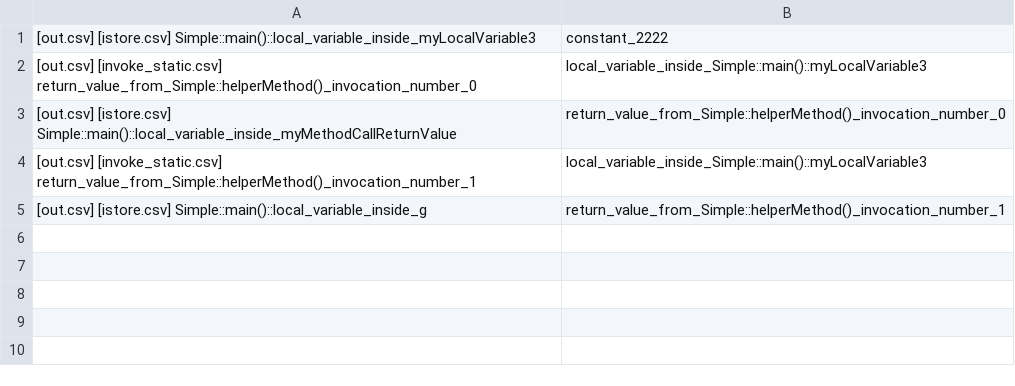
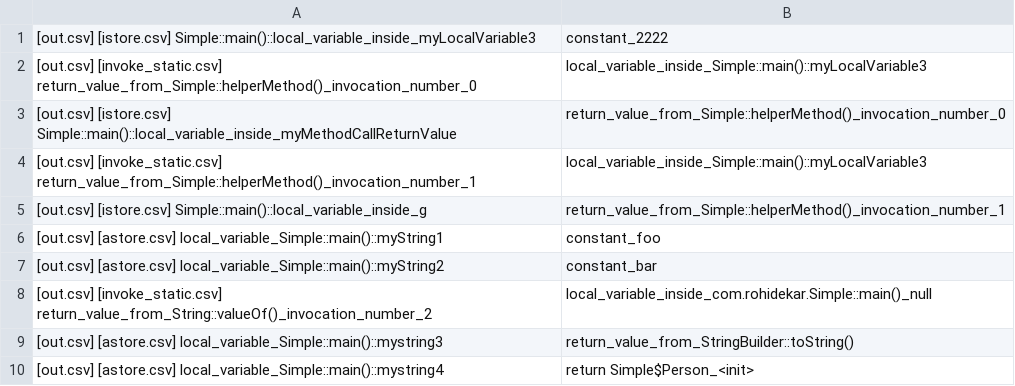
Before and after one commit to sarnobat/java_dataflow_dependency_csv.2019, a CSV file: java_csv_data_dependency/dependencies.csv, drawn as a sheet.

```diff
--- a/java_csv_data_dependency/dependencies.csv
+++ b/java_csv_data_dependency/dependencies.csv
@@ -5 +5,6 @@
 [out.csv] [istore.csv] Simple::main()::local_variable_inside_g,return_value_from_Simple::helperMethod()_invocation_number_1
+[out.csv] [astore.csv] local_variable_Simple::main()::myString1,constant_foo
+[out.csv] [astore.csv] local_variable_Simple::main()::myString2,constant_bar
+[out.csv] [invoke_static.csv] return_value_from_String::valueOf()_invocation_number_2,local_variable_inside_com.rohidekar.Simple::main()_null
+[out.csv] [astore.csv] local_variable_Simple::main()::mystring3,return_value_from_StringBuilder::toString()
+[out.csv] [astore.csv] local_variable_Simple::main()::mystring4,return Simple$Person_<init>
```
Also changed, not shown: java_csv_data_dependency/out.csv, 2 other files.
